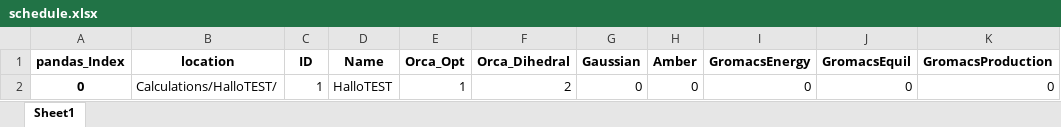
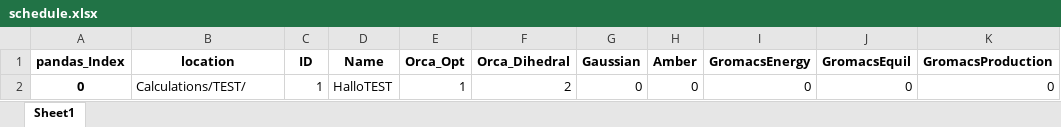
Before and after one commit to RealUranar/HiWi, an Excel workbook: Program/schedule.xlsx, sheet Sheet1, drawn as a sheet; values as stored, in another font and other column widths than the file's, no borders; the diff names each change by its address in the sheet, - before the commit and + after, or states it on an @@ line.

```diff
--- a/Program/schedule.xlsx (sheet Sheet1)
+++ b/Program/schedule.xlsx (sheet Sheet1)
-B2 (location): Calculations/HalloTEST/
+B2 (location): Calculations/TEST/
```
Also changed, not shown: 7 other files.
